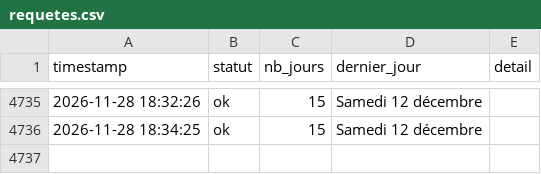
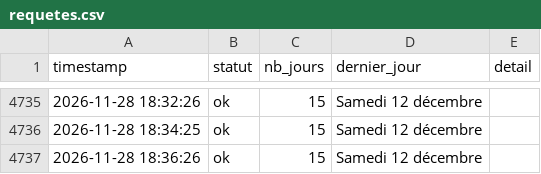
Before and after one commit to Tattsuwo/paris-tennis-watch, a CSV file: docs/data/requetes.csv, drawn as a sheet; only a part is shown, gaps mark what is left out.

Commit message:
data 2026-11-28_18:36

```diff
--- a/docs/data/requetes.csv
+++ b/docs/data/requetes.csv
@@ -4736 +4736,2 @@ timestamp,statut,nb_jours,dernier_jour,detail
 2026-11-28 18:34:25,ok,15,Samedi 12 décembre,
+2026-11-28 18:36:26,ok,15,Samedi 12 décembre,
```
Also changed, not shown: 2 other files.
